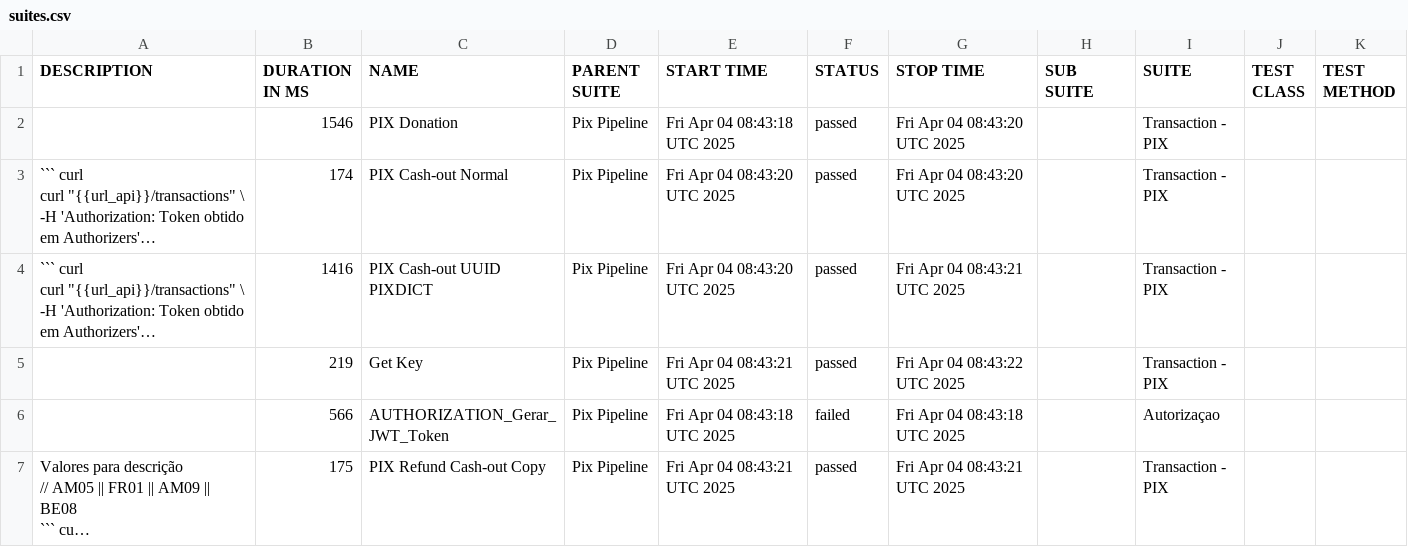
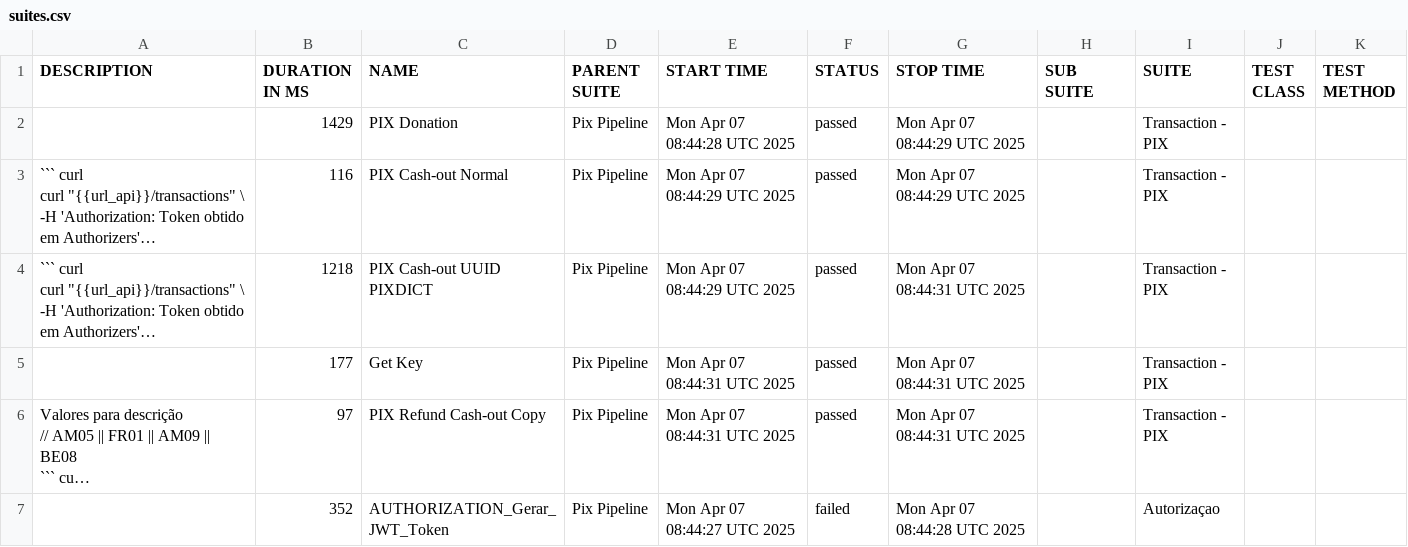
Before and after one commit to OrbitallAPI/Orbitall-API-Pipeline, a CSV file: allure-report/data/suites.csv, drawn as a sheet; long unchanged cells end in …; removed rows and columns are numbered as before the commit, all else as after; the diff names each change by its address in the sheet, - before the commit and + after, or states it on an @@ line.

```diff
--- a/allure-report/data/suites.csv
+++ b/allure-report/data/suites.csv
-B2 (DURATION IN MS): 1546
+B2 (DURATION IN MS): 1429
-E2 (START TIME): Fri Apr 04 08:43:18 UTC 2025
+E2 (START TIME): Mon Apr 07 08:44:28 UTC 2025
-G2:G3 (STOP TIME): Fri Apr 04 08:43:20 UTC 2025
+G2:G3 (STOP TIME): Mon Apr 07 08:44:29 UTC 2025
-B3 (DURATION IN MS): 174
+B3 (DURATION IN MS): 116
-E3:E4 (START TIME): Fri Apr 04 08:43:20 UTC 2025
+E3:E4 (START TIME): Mon Apr 07 08:44:29 UTC 2025
-B4 (DURATION IN MS): 1416
+B4 (DURATION IN MS): 1218
-G4 (STOP TIME): Fri Apr 04 08:43:21 UTC 2025
+G4 (STOP TIME): Mon Apr 07 08:44:31 UTC 2025
-B5 (DURATION IN MS): 219
+B5 (DURATION IN MS): 177
-E5 (START TIME): Fri Apr 04 08:43:21 UTC 2025
+E5 (START TIME): Mon Apr 07 08:44:31 UTC 2025
-G5 (STOP TIME): Fri Apr 04 08:43:22 UTC 2025
+G5 (STOP TIME): Mon Apr 07 08:44:31 UTC 2025
-row 6:  | 566 | AUTHORIZATION_Gerar_JWT_Token | Pix Pipeline | Fri Apr 04 08:43:18 UTC 2025 | failed | Fri Apr 04 08:43:18 UTC 2025 |  | Autorizaçao
-B6 (DURATION IN MS): 175
+B6 (DURATION IN MS): 97
-E6 (START TIME): Fri Apr 04 08:43:21 UTC 2025
+E6 (START TIME): Mon Apr 07 08:44:31 UTC 2025
-G6 (STOP TIME): Fri Apr 04 08:43:21 UTC 2025
+G6 (STOP TIME): Mon Apr 07 08:44:31 UTC 2025
+row 7:  | 352 | AUTHORIZATION_Gerar_JWT_Token | Pix Pipeline | Mon Apr 07 08:44:27 UTC 2025 | failed | Mon Apr 07 08:44:28 UTC 2025 |  | Autorizaçao
```
Also changed, not shown: 52 other files.
